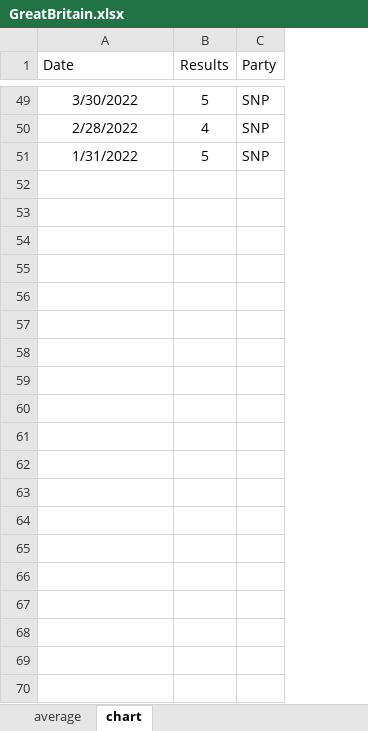
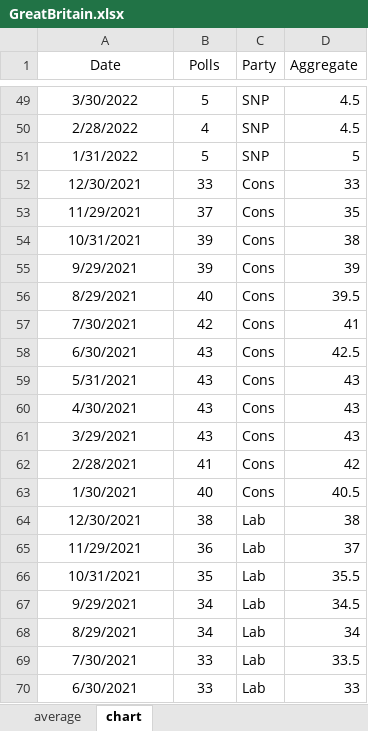
Before and after one commit to kaejames/kaejames.github.io, an Excel workbook: GreatBritain.xlsx, sheet chart, drawn as a sheet; only a part is shown, gaps mark what is left out; values as stored, in another font and other column widths than the file's, no borders; the diff covers the shown part only; the diff names each change by its address in the sheet, - before the commit and + after, or states it on an @@ line.

```diff
--- a/GreatBritain.xlsx (sheet chart)
+++ b/GreatBritain.xlsx (sheet chart)
+column D (Aggregate), rows 49-51: 4.5 | 4.5 | 5
-A1 alignment: left
+A1 alignment: center
-B1: Results
+B1: Polls
+row 52: 12/30/2021 | 33 | Cons | 33
+row 53: 11/29/2021 | 37 | Cons | 35
+row 54: 10/31/2021 | 39 | Cons | 38
+row 55: 9/29/2021 | 39 | Cons | 39
+row 56: 8/29/2021 | 40 | Cons | 39.5
+row 57: 7/30/2021 | 42 | Cons | 41
+row 58: 6/30/2021 | 43 | Cons | 42.5
+row 59: 5/31/2021 | 43 | Cons | 43
+row 60: 4/30/2021 | 43 | Cons | 43
+row 61: 3/29/2021 | 43 | Cons | 43
+row 62: 2/28/2021 | 41 | Cons | 42
+row 63: 1/30/2021 | 40 | Cons | 40.5
+row 64: 12/30/2021 | 38 | Lab | 38
+row 65: 11/29/2021 | 36 | Lab | 37
+row 66: 10/31/2021 | 35 | Lab | 35.5
+row 67: 9/29/2021 | 34 | Lab | 34.5
+row 68: 8/29/2021 | 34 | Lab | 34
+row 69: 7/30/2021 | 33 | Lab | 33.5
+row 70: 6/30/2021 | 33 | Lab | 33
```
Also changed, not shown: 106 added rows and cell formats elsewhere in this sheet, sheet average, Biden.xlsx, 4 other files.
